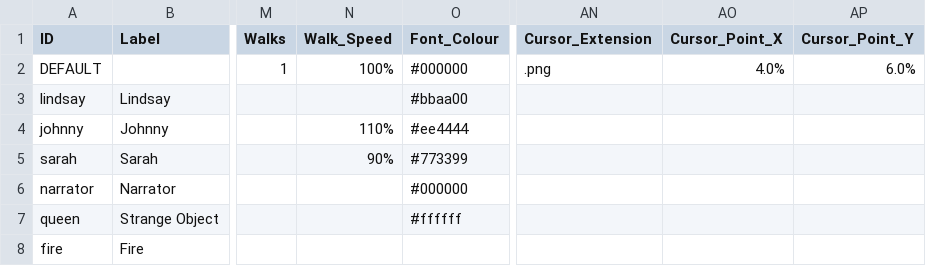
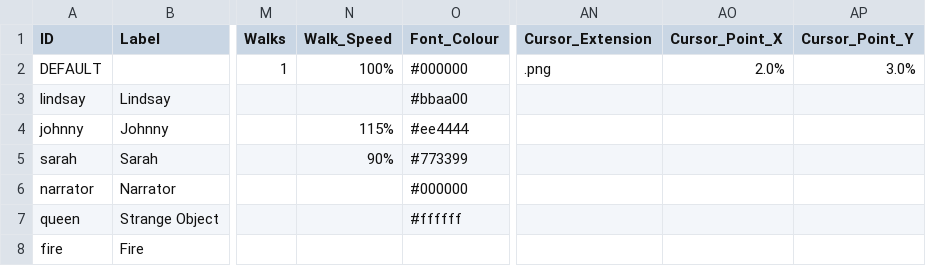
Before and after one commit to greenbas/GlobalGameJam2022, a CSV file: Games/Lake of Reflection/exports/characters.csv, drawn as a sheet; only a part is shown, gaps mark what is left out; the diff names each change by its address in the sheet, - before the commit and + after, or states it on an @@ line.

```diff
--- a/Games/Lake of Reflection/exports/characters.csv
+++ b/Games/Lake of Reflection/exports/characters.csv
-AO2 (Cursor_Point_X): 4.0%
+AO2 (Cursor_Point_X): 2.0%
-AP2 (Cursor_Point_Y): 6.0%
+AP2 (Cursor_Point_Y): 3.0%
-N4 (Walk_Speed): 110%
+N4 (Walk_Speed): 115%
```
Also changed, not shown: Games/Lake of Reflection/exports/objects.csv, Games/Lake of Reflection/exports/script.csv, 16 other files.
